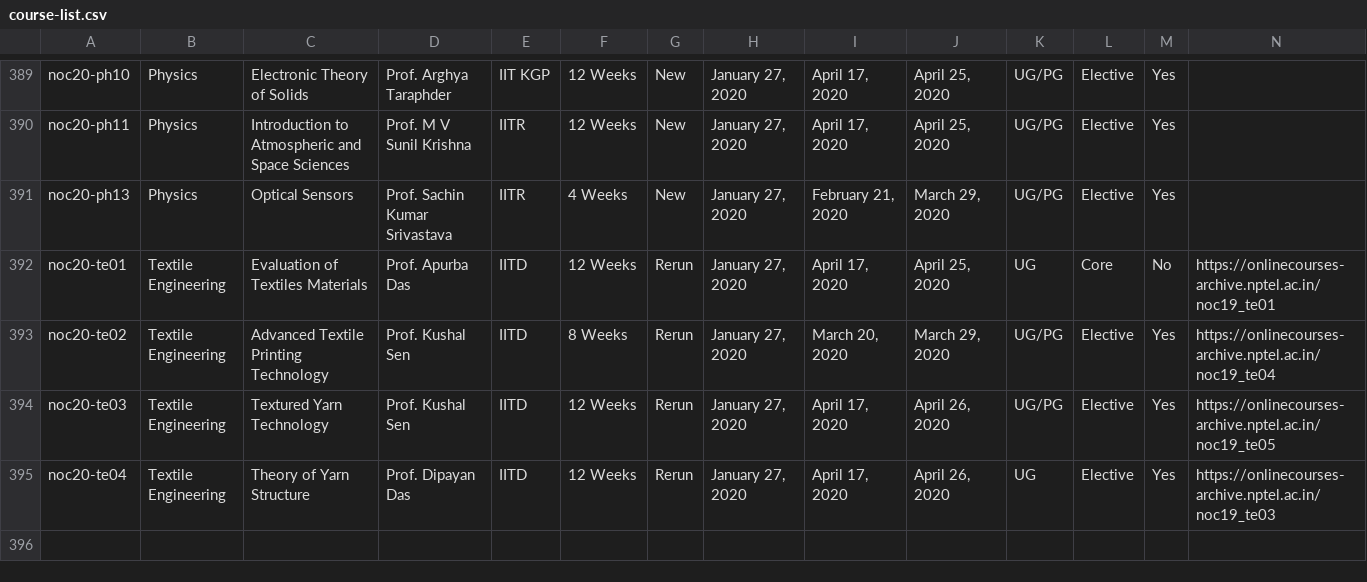
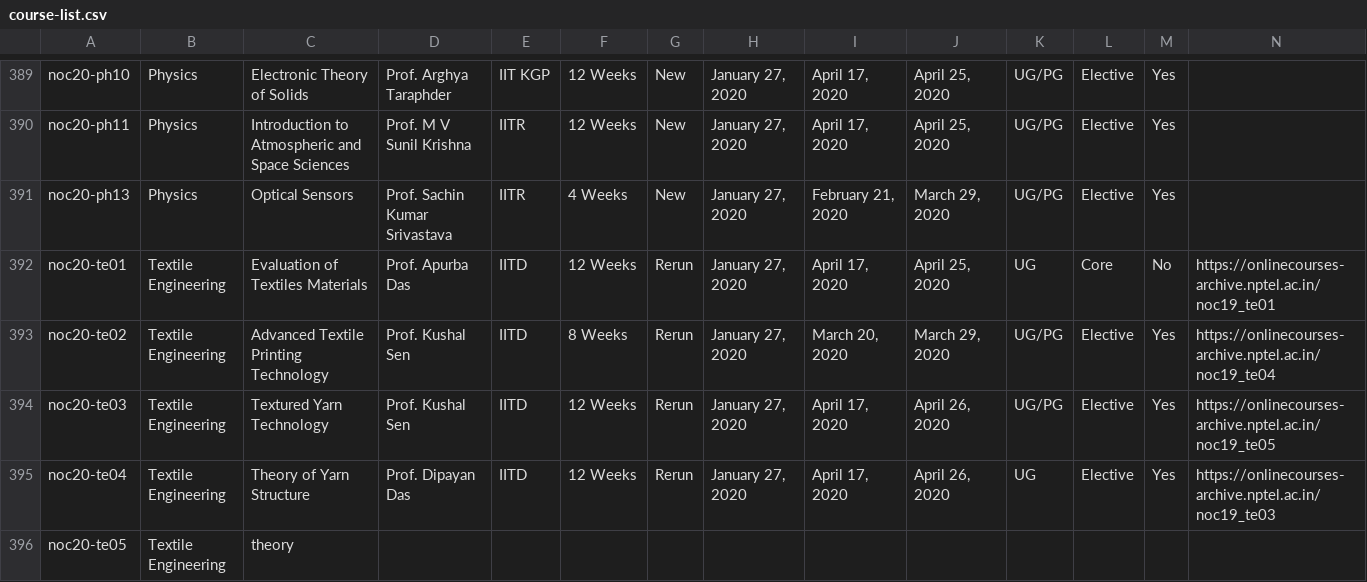
Before and after one commit to phanireddy04/check_master_updated, a CSV file: course-list.csv, drawn as a sheet; only a part is shown, gaps mark what is left out; rows hold the shown columns only; the diff names each change by its address in the sheet, - before the commit and + after, or states it on an @@ line.

Commit message:
Update course-list.csv

```diff
--- a/course-list.csv
+++ b/course-list.csv
+row 396: noc20-te05 | Textile Engineering | theory
```
